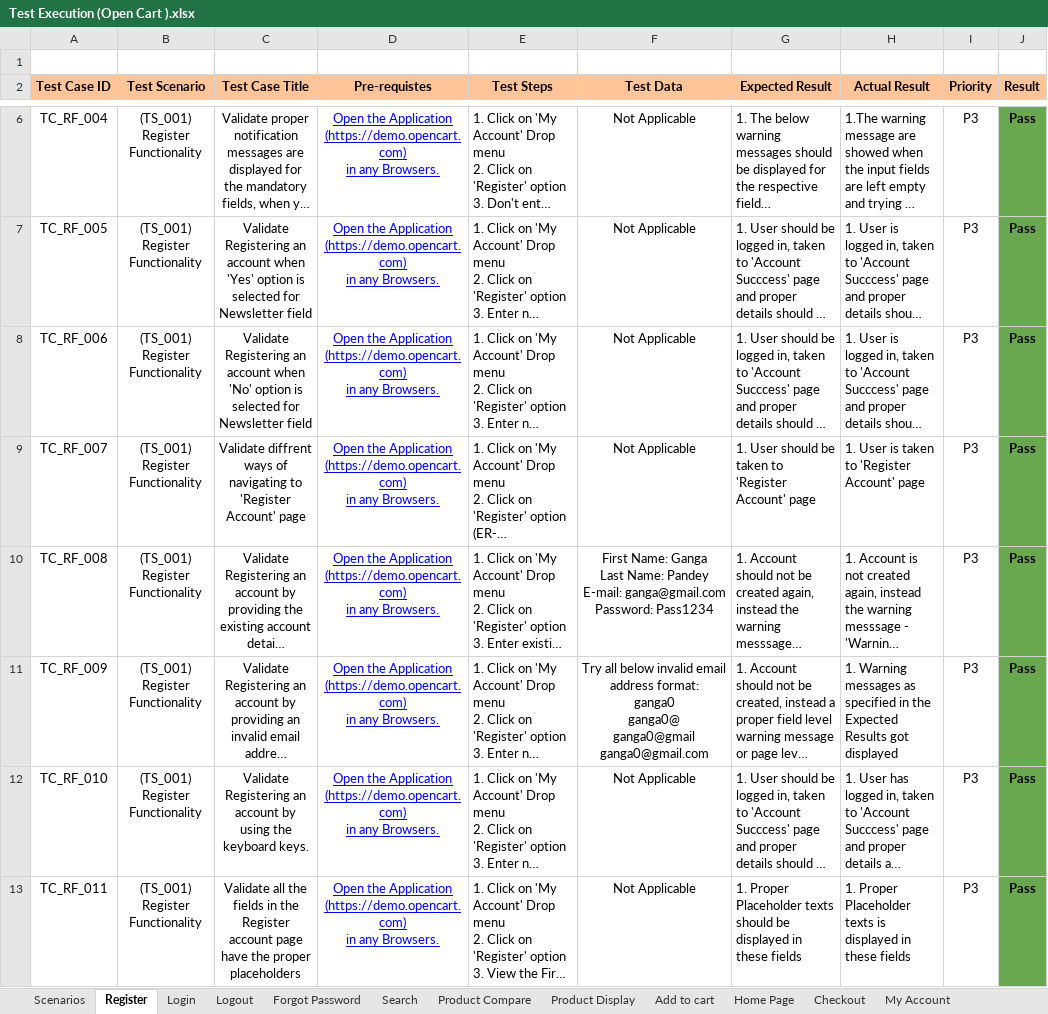
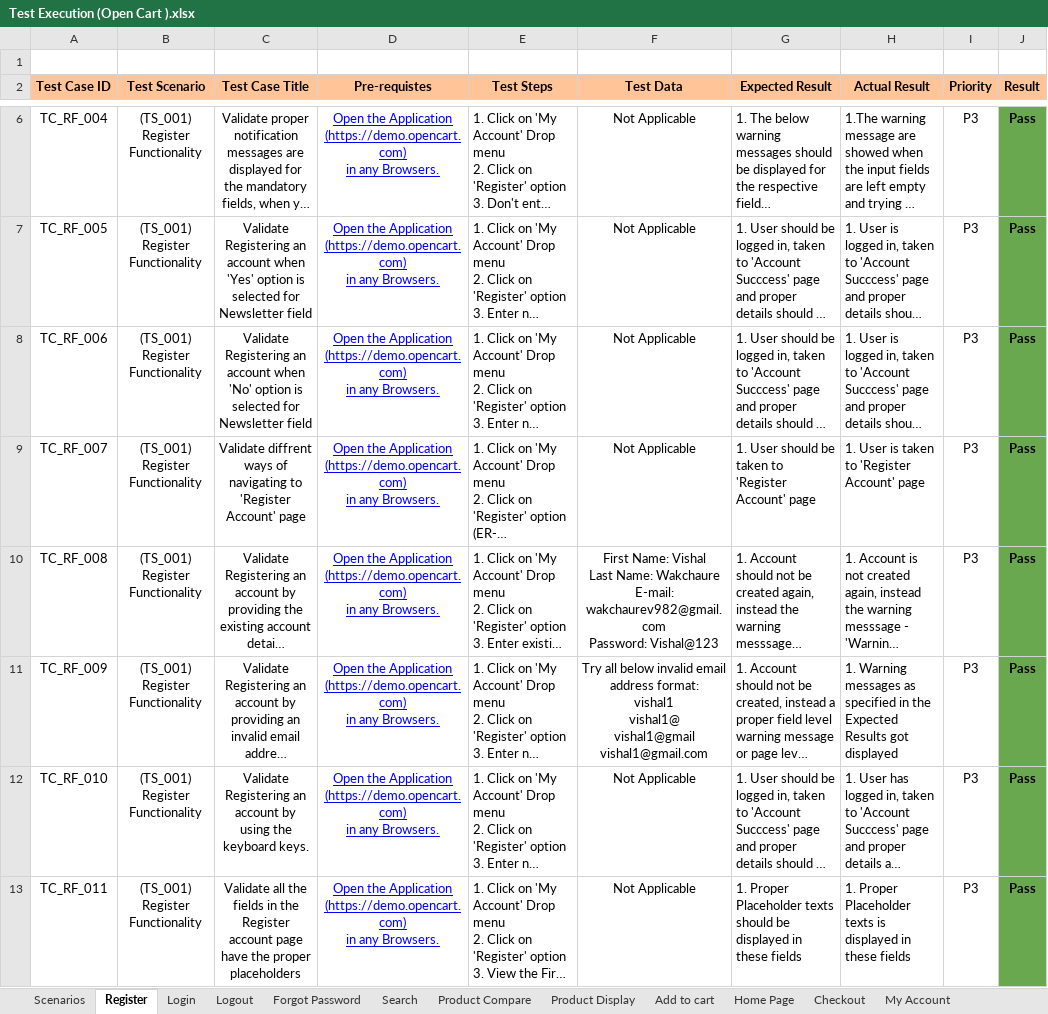
Before and after one commit to Vishal-Wakchaure/OPENCART-E-Commerce-Manual-Testing-Project, an Excel workbook: OpenCart-ManualTesting-main/Test Execution (Open Cart ).xlsx, sheet Register, drawn as a sheet; only a part is shown, gaps mark what is left out; long unchanged cells end in …; values as stored, in another font and other column widths than the file's, no borders; ↵ is a line break in a cell; the diff names each change by its address in the sheet, - before the commit and + after, or states it on an @@ line.

Commit message:
Updated test execution status and results in test execution sheet

```diff
--- a/OpenCart-ManualTesting-main/Test Execution (Open Cart ).xlsx (sheet Register)
+++ b/OpenCart-ManualTesting-main/Test Execution (Open Cart ).xlsx (sheet Register)
-F10 (Test Data): First Name: Ganga ↵ Last Name: Pandey ↵ E-mail: ganga@gmail.com ↵ Password: Pass1234
+F10 (Test Data): First Name: Vishal ↵ Last Name: Wakchaure ↵ E-mail: wakchaurev982@gmail.com ↵ Password: Vishal@123
-F11 (Test Data): …address format: ↵ ganga0 ↵ ganga0@ ↵ ganga0@gmail ↵ ganga0@gmail.com
+F11 (Test Data): …address format: ↵ vishal1 ↵ vishal1@ ↵ vishal1@gmail ↵ vishal1@gmail.com
```
Also changed, not shown: sheet Login, sheet Forgot Password, sheet Product Compare, sheet Logout.
